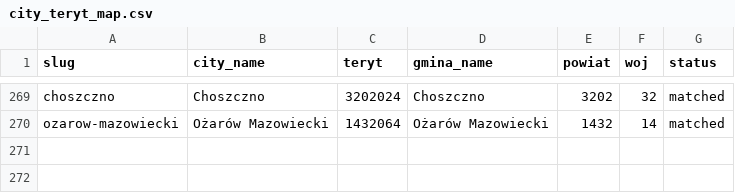
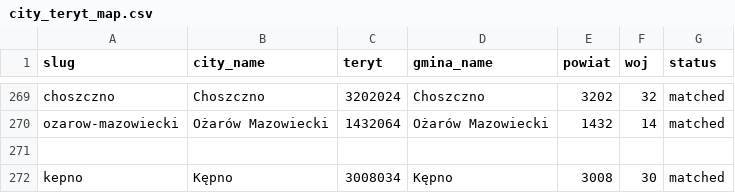
Before and after one commit to patrykorwat/radoskop, a CSV file: docs/units/city_teryt_map.csv, drawn as a sheet; only a part is shown, gaps mark what is left out.

```diff
--- a/docs/units/city_teryt_map.csv
+++ b/docs/units/city_teryt_map.csv
@@ -270 +270,3 @@ choszczno,Choszczno,3202024,Choszczno,3202,32,matched
 ozarow-mazowiecki,Ożarów Mazowiecki,1432064,Ożarów Mazowiecki,1432,14,matched
+
+kepno,Kępno,3008034,Kępno,3008,30,matched
```
Also changed, not shown: data/cities-meta.csv, 3 other files.
